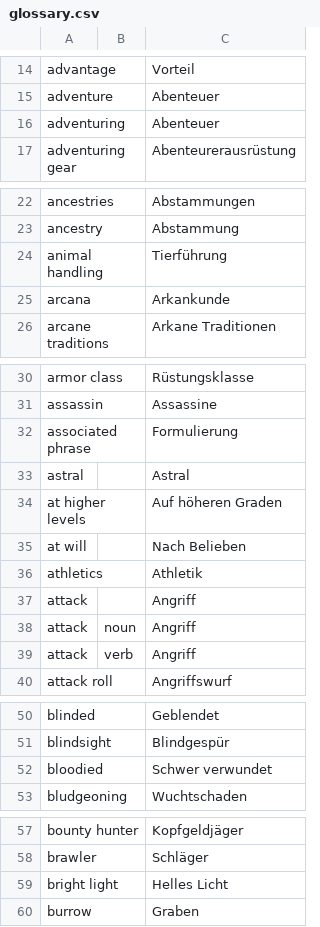
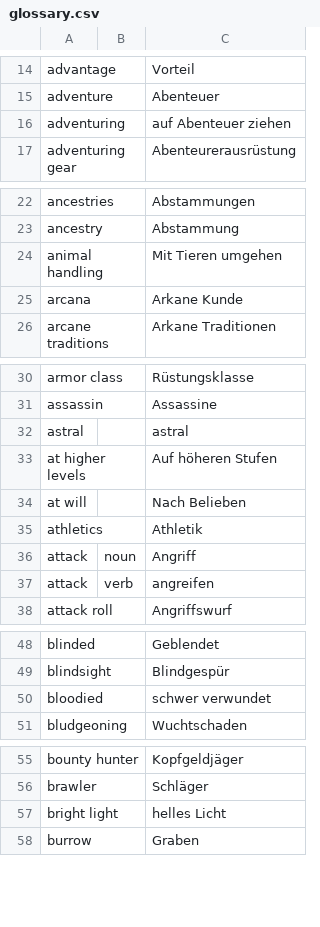
Before and after one commit to wyrmworkspublishing/free5e, a CSV file: de-DE/glossary.csv, drawn as a sheet; only a part is shown, gaps mark what is left out.

Commit message:
Add A/B translations to German glossary

```diff
--- a/de-DE/glossary.csv
+++ b/de-DE/glossary.csv
@@ -15,3 +15,3 @@ advantage,,Vorteil
 adventure,,Abenteuer
-adventuring,,Abenteuer
+adventuring,,auf Abenteuer ziehen
 adventuring gear,,Abenteurerausrüstung
@@ -23,4 +23,4 @@ ancestries,,Abstammungen
 ancestry,,Abstammung
-animal handling,,Tierführung
-arcana,,Arkankunde
+animal handling,,Mit Tieren umgehen
+arcana,,Arkane Kunde
 arcane traditions,,Arkane Traditionen
@@ -31,10 +31,8 @@ armor class,,Rüstungsklasse
 assassin,,Assassine
-associated phrase,,Formulierung
-astral,,Astral
-at higher levels,,Auf höheren Graden
+astral,,astral
+at higher levels,,Auf höheren Stufen
 at will,,Nach Belieben
 athletics,,Athletik
-attack,,Angriff
 attack,noun,Angriff
-attack,verb,Angriff
+attack,verb,angreifen
 attack roll,,Angriffswurf
@@ -51,3 +49,3 @@ blinded,,Geblendet
 blindsight,,Blindgespür
-bloodied,,Schwer verwundet
+bloodied,,schwer verwundet
 bludgeoning,,Wuchtschaden
@@ -58,3 +56,3 @@ bounty hunter,,Kopfgeldjäger
 brawler,,Schläger
-bright light,,Helles Licht
+bright light,,helles Licht
 burrow,,Graben
```
